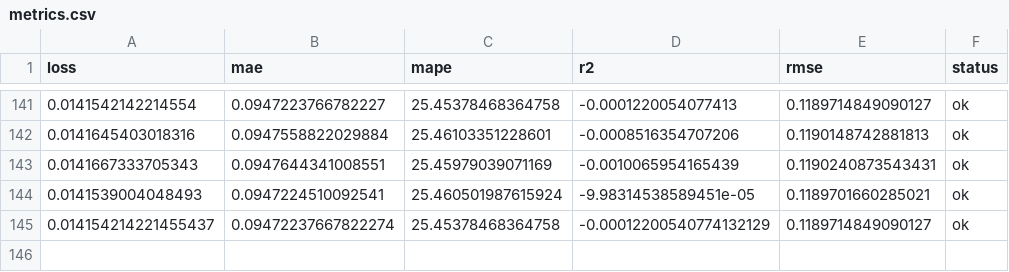
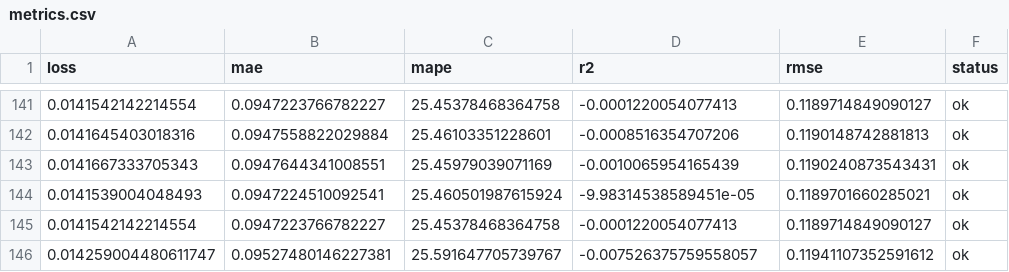
Before and after one commit to autobotsmlops/project, a CSV file: metrics.csv, drawn as a sheet; only a part is shown, gaps mark what is left out.

```diff
--- a/metrics.csv
+++ b/metrics.csv
@@ -144,2 +144,3 @@ loss,mae,mape,r2,rmse,status
 0.0141539004048493,0.0947224510092541,25.460501987615924,-9.98314538589451e-05,0.1189701660285021,ok
-0.014154214221455437,0.09472237667822274,25.45378468364758,-0.00012200540774132129,0.1189714849090127,ok
+0.0141542142214554,0.0947223766782227,25.45378468364758,-0.0001220054077413,0.1189714849090127,ok
+0.014259004480611747,0.09527480146227381,25.591647705739767,-0.007526375759558057,0.11941107352591612,ok
```
